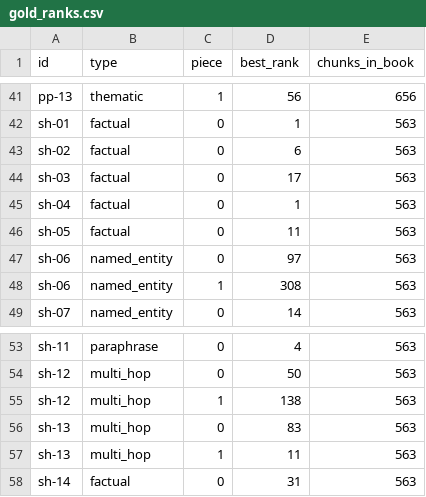
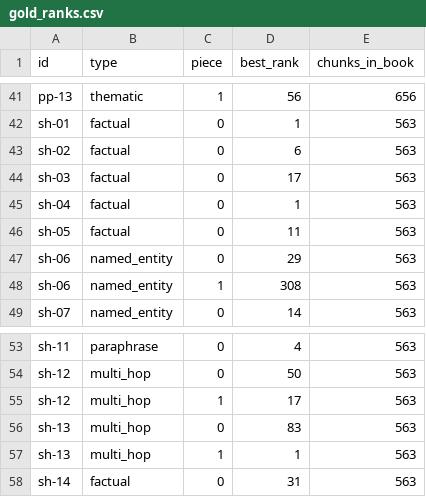
Before and after one commit to ChariPramod/bookrag, a CSV file: eval/gold_ranks.csv, drawn as a sheet; only a part is shown, gaps mark what is left out.

```diff
--- a/eval/gold_ranks.csv
+++ b/eval/gold_ranks.csv
@@ -46,3 +46,3 @@ sh-04,factual,0,1,563
 sh-05,factual,0,11,563
-sh-06,named_entity,0,97,563
+sh-06,named_entity,0,29,563
 sh-06,named_entity,1,308,563
@@ -54,5 +54,5 @@ sh-11,paraphrase,0,4,563
 sh-12,multi_hop,0,50,563
-sh-12,multi_hop,1,138,563
+sh-12,multi_hop,1,17,563
 sh-13,multi_hop,0,83,563
-sh-13,multi_hop,1,11,563
+sh-13,multi_hop,1,1,563
 sh-14,factual,0,31,563
```
Also changed, not shown: 8 other files.
